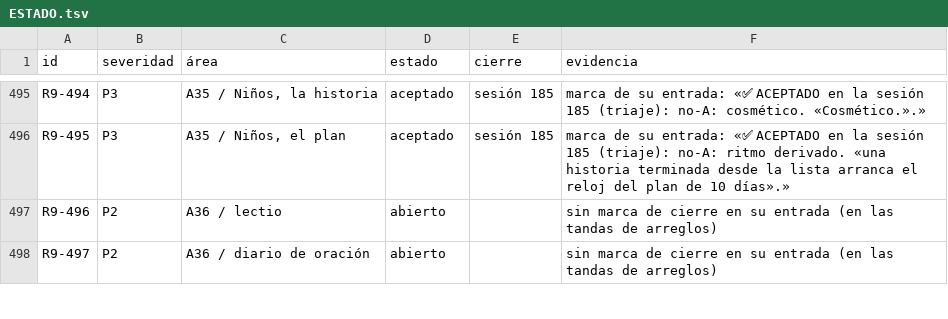
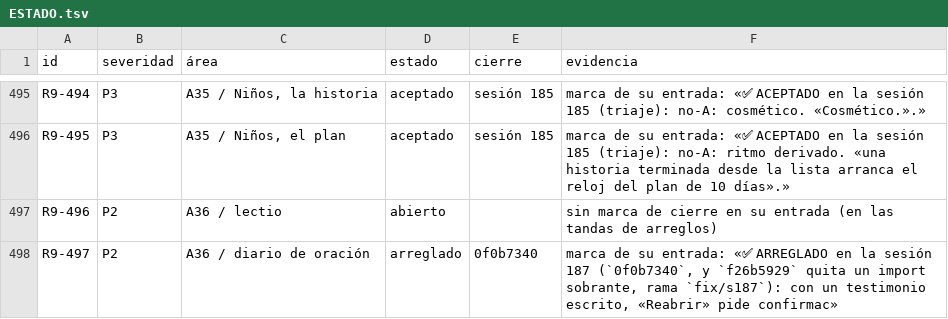
Before and after one commit to VictorVidal7/EternalStoneBibleAppV4, a TSV file: DOCS/REVIEW_2026-09/ESTADO.tsv, drawn as a sheet; only a part is shown, gaps mark what is left out; the diff covers the shown part only.

```diff
--- a/DOCS/REVIEW_2026-09/ESTADO.tsv
+++ b/DOCS/REVIEW_2026-09/ESTADO.tsv
@@ -497,2 +497,2 @@ R9-495	P3	A35 / Niños, el plan	aceptado	sesión 185	marca de su entrada: «✅
 R9-496	P2	A36 / lectio	abierto		sin marca de cierre en su entrada (en las tandas de arreglos)
-R9-497	P2	A36 / diario de oración	abierto		sin marca de cierre en su entrada (en las tandas de arreglos)
+R9-497	P2	A36 / diario de oración	arreglado	0f0b7340	marca de su entrada: «✅ ARREGLADO en la sesión 187 (`0f0b7340`, y `f26b5929` quita un import sobrante, rama `fix/s187`): con un testimonio escrito, «Reabrir» pide confirmac»
```
Also changed, not shown: 1 added row and 15 edited cells elsewhere in this file, 4 other files.
